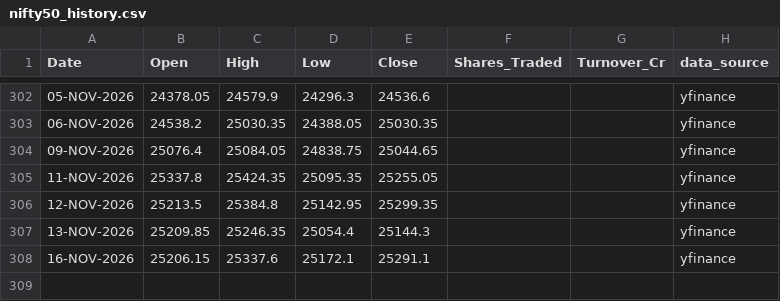
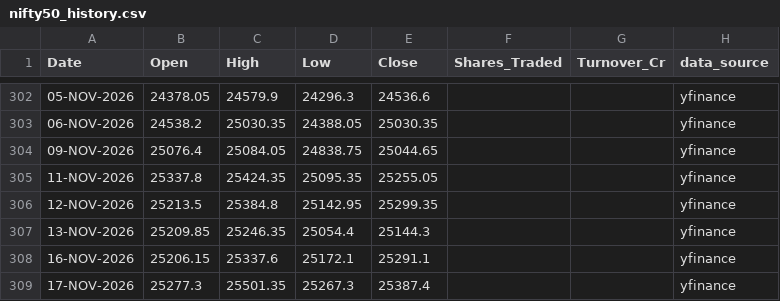
Before and after one commit to karbburn/nifty-option-simulator, a CSV file: data/nifty50_history.csv, drawn as a sheet; only a part is shown, gaps mark what is left out.

```diff
--- a/data/nifty50_history.csv
+++ b/data/nifty50_history.csv
@@ -308 +308,2 @@ Date,Open,High,Low,Close,Shares_Traded,Turnover_Cr,data_source
 16-NOV-2026,25206.15,25337.6,25172.1,25291.1,,,yfinance
+17-NOV-2026,25277.3,25501.35,25267.3,25387.4,,,yfinance
```
Also changed, not shown: 6 other files.
